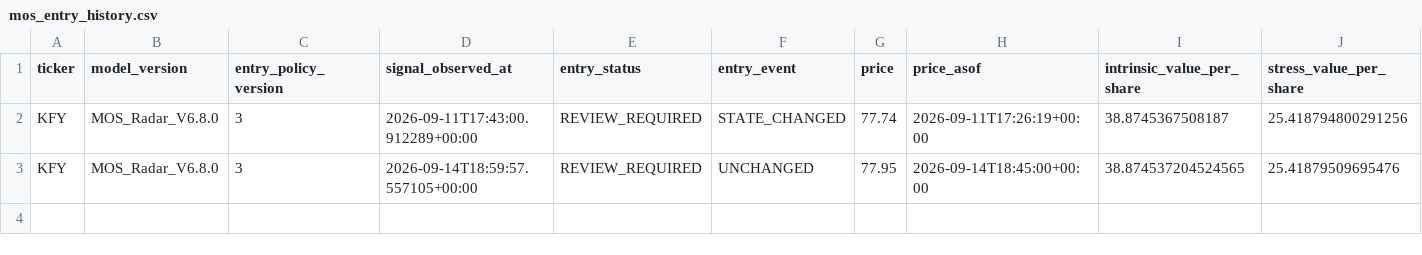
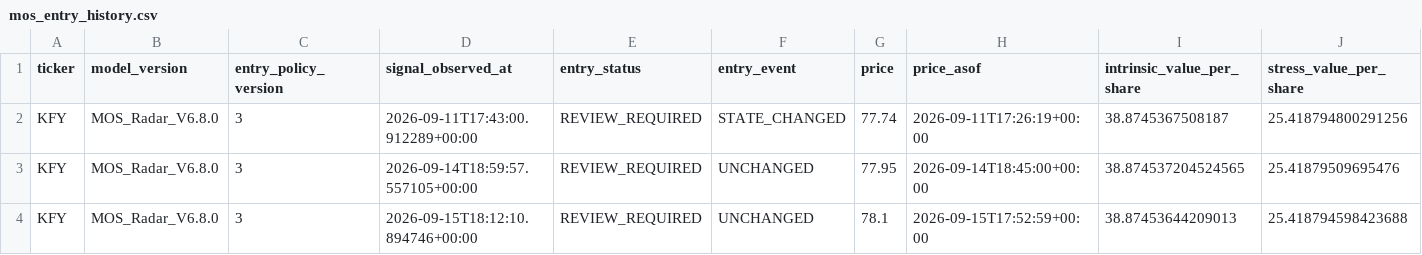
Before and after one commit to liming-chuan/mos-radar, a CSV file: state/mos_entry_history.csv, drawn as a sheet; only a part is shown; rows hold the shown columns only; the diff names each change by its address in the sheet, - before the commit and + after, or states it on an @@ line.

Commit message:
update mos radar public state

```diff
--- a/state/mos_entry_history.csv
+++ b/state/mos_entry_history.csv
+row 4: KFY | MOS_Radar_V6.8.0 | 3 | 2026-09-15T18:12:10.894746+00:00 | REVIEW_REQUIRED | UNCHANGED | 78.1 | 2026-09-15T17:52:59+00:00 | 38.87453644209013 | 25.418794598423688
```
Also changed, not shown: 2 other files.
